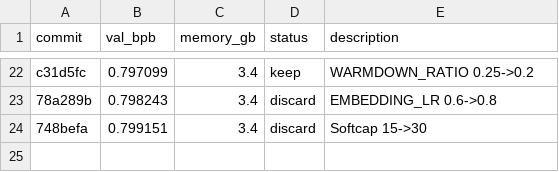
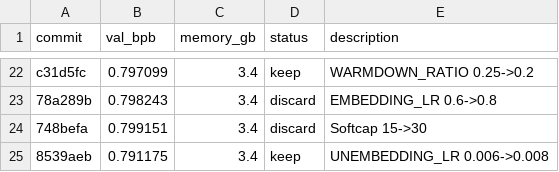
Before and after one commit to alexmorleyfinch/autoresearch-win-rtx, a TSV file: results.tsv, drawn as a sheet; only a part is shown, gaps mark what is left out; the diff names each change by its address in the sheet, - before the commit and + after, or states it on an @@ line.

```diff
--- a/results.tsv
+++ b/results.tsv
+row 25: 8539aeb | 0.791175 | 3.4 | keep | UNEMBEDDING_LR 0.006->0.008
```
